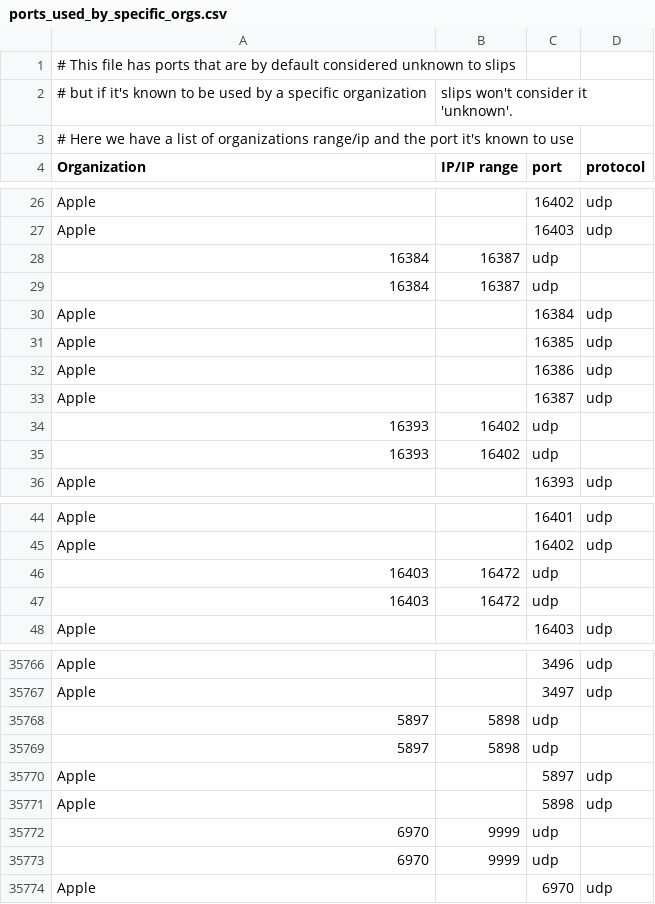
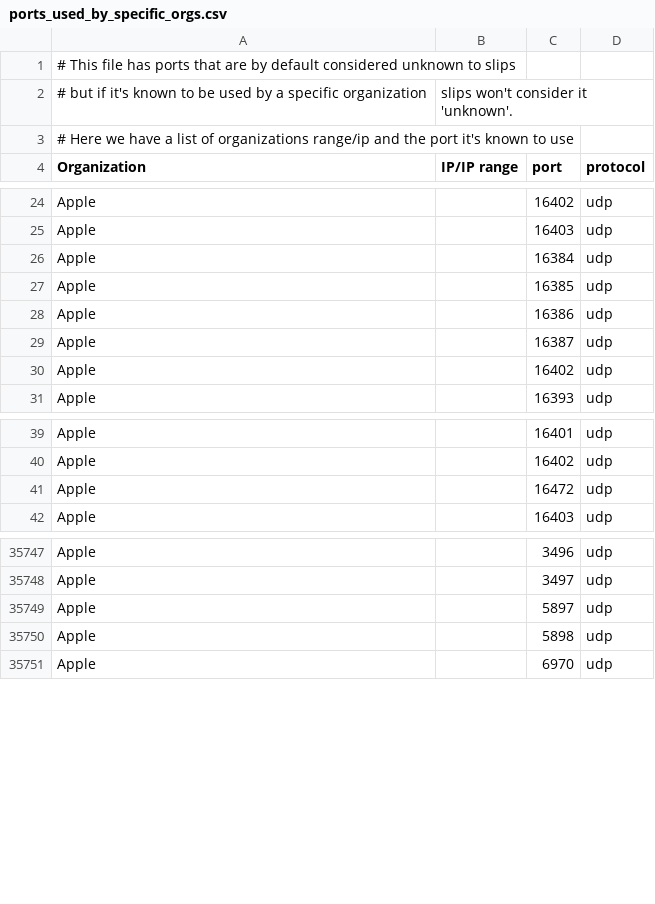
Before and after one commit to stratosphereips/StratosphereLinuxIPS, a CSV file: slips_files/ports_info/ports_used_by_specific_orgs.csv, drawn as a sheet; only a part is shown, gaps mark what is left out; the diff covers the shown part only.

Commit message:
fix invalid lines in ports_used_by_specific_orgs.csv

```diff
--- a/slips_files/ports_info/ports_used_by_specific_orgs.csv
+++ b/slips_files/ports_info/ports_used_by_specific_orgs.csv
@@ -27,4 +25,2 @@ Apple,"",16402,udp
 Apple,"",16403,udp
-16384,16387,udp
-16384,16387,udp
 Apple,"",16384,udp
@@ -33,4 +29,3 @@ Apple,"",16386,udp
 Apple,"",16387,udp
-16393,16402,udp
-16393,16402,udp
+Apple,"",16402,udp
 Apple,"",16393,udp
@@ -45,4 +40,3 @@ Apple,"",16401,udp
 Apple,"",16402,udp
-16403,16472,udp
-16403,16472,udp
+Apple,"",16472,udp
 Apple,"",16403,udp
@@ -35767,8 +35748,4 @@ Apple,"",3496,udp
 Apple,"",3497,udp
-5897,5898,udp
-5897,5898,udp
 Apple,"",5897,udp
 Apple,"",5898,udp
-6970,9999,udp
-6970,9999,udp
 Apple,"",6970,udp
```
Also changed, not shown: 14 removed rows elsewhere in this file.
